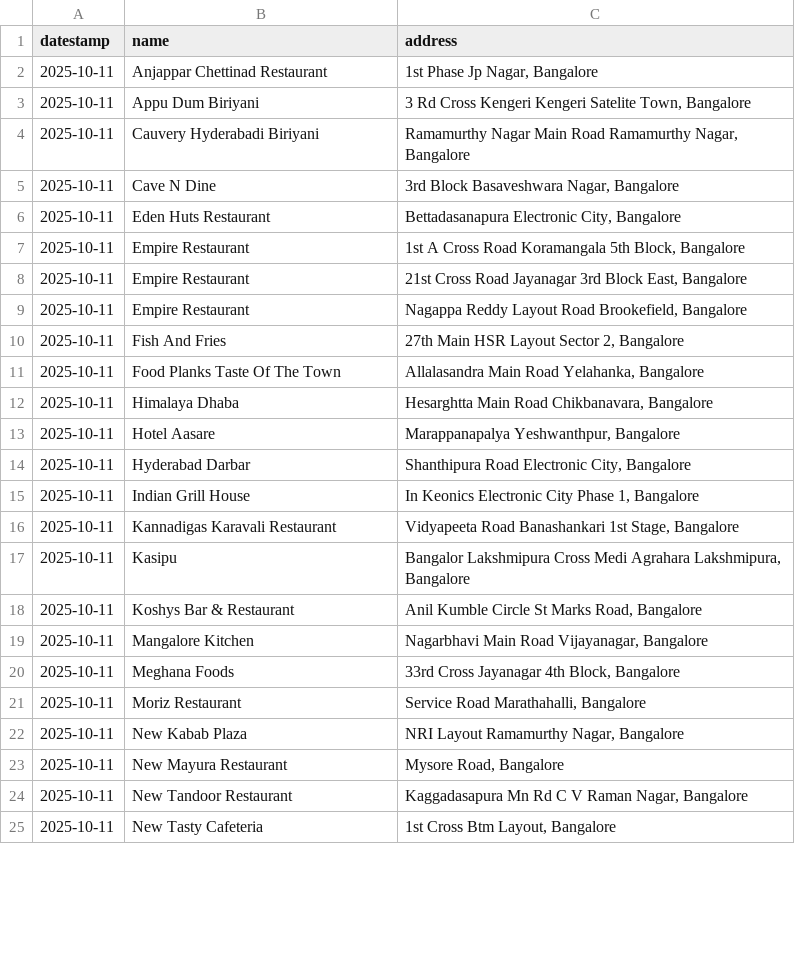
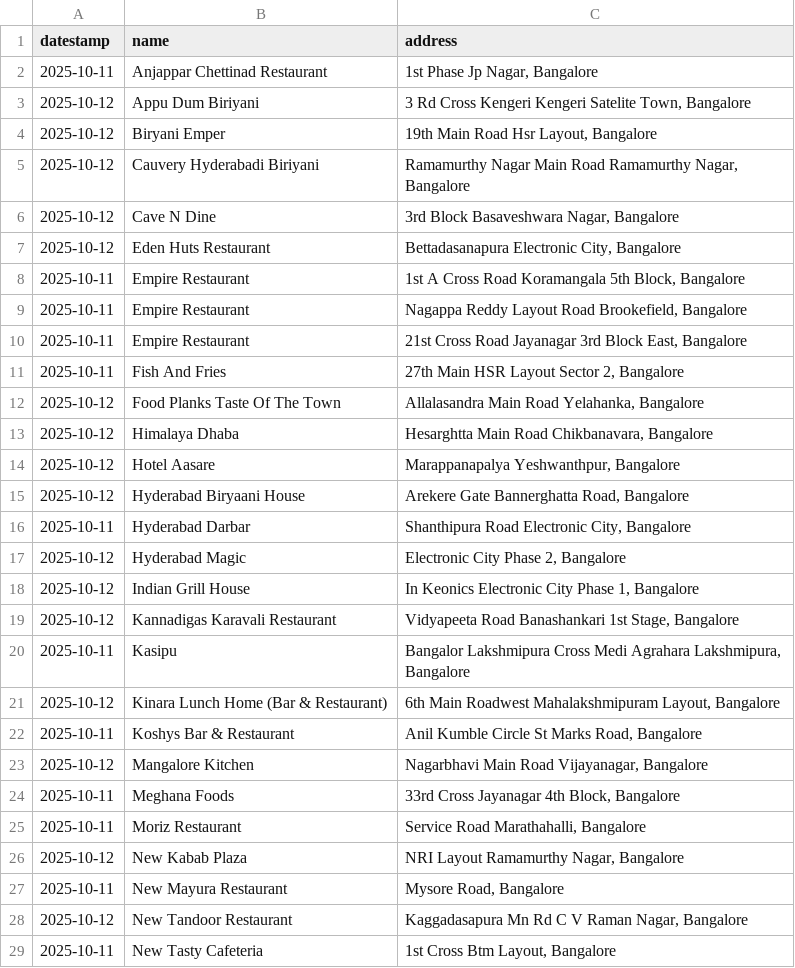
Before and after one commit to thecont1/infinity-scrool, a CSV file: Bangalore-Sea-Food-Restaurants.csv, drawn as a sheet; only a part is shown; the diff covers the shown part only.

```diff
--- a/Bangalore-Sea-Food-Restaurants.csv
+++ b/Bangalore-Sea-Food-Restaurants.csv
@@ -2,24 +2,28 @@ datestamp,name,address
 2025-10-11,Anjappar Chettinad Restaurant,"1st Phase Jp Nagar, Bangalore"
-2025-10-11,Appu Dum Biriyani,"3 Rd Cross Kengeri Kengeri Satelite Town, Bangalore"
-2025-10-11,Cauvery Hyderabadi Biriyani,"Ramamurthy Nagar Main Road Ramamurthy Nagar, Bangalore"
-2025-10-11,Cave N Dine,"3rd Block Basaveshwara Nagar, Bangalore"
-2025-10-11,Eden Huts Restaurant,"Bettadasanapura Electronic City, Bangalore"
+2025-10-12,Appu Dum Biriyani,"3 Rd Cross Kengeri Kengeri Satelite Town, Bangalore"
+2025-10-12,Biryani Emper,"19th Main Road Hsr Layout, Bangalore"
+2025-10-12,Cauvery Hyderabadi Biriyani,"Ramamurthy Nagar Main Road Ramamurthy Nagar, Bangalore"
+2025-10-12,Cave N Dine,"3rd Block Basaveshwara Nagar, Bangalore"
+2025-10-12,Eden Huts Restaurant,"Bettadasanapura Electronic City, Bangalore"
 2025-10-11,Empire Restaurant,"1st A Cross Road Koramangala 5th Block, Bangalore"
+2025-10-11,Empire Restaurant,"Nagappa Reddy Layout Road Brookefield, Bangalore"
 2025-10-11,Empire Restaurant,"21st Cross Road Jayanagar 3rd Block East, Bangalore"
-2025-10-11,Empire Restaurant,"Nagappa Reddy Layout Road Brookefield, Bangalore"
 2025-10-11,Fish And Fries,"27th Main HSR Layout Sector 2, Bangalore"
-2025-10-11,Food Planks Taste Of The Town,"Allalasandra Main Road Yelahanka, Bangalore"
-2025-10-11,Himalaya Dhaba,"Hesarghtta Main Road Chikbanavara, Bangalore"
-2025-10-11,Hotel Aasare,"Marappanapalya Yeshwanthpur, Bangalore"
+2025-10-12,Food Planks Taste Of The Town,"Allalasandra Main Road Yelahanka, Bangalore"
+2025-10-12,Himalaya Dhaba,"Hesarghtta Main Road Chikbanavara, Bangalore"
+2025-10-12,Hotel Aasare,"Marappanapalya Yeshwanthpur, Bangalore"
+2025-10-12,Hyderabad Biryaani House,"Arekere Gate Bannerghatta Road, Bangalore"
 2025-10-11,Hyderabad Darbar,"Shanthipura Road Electronic City, Bangalore"
-2025-10-11,Indian Grill House,"In Keonics Electronic City Phase 1, Bangalore"
-2025-10-11,Kannadigas Karavali Restaurant,"Vidyapeeta Road Banashankari 1st Stage, Bangalore"
+2025-10-12,Hyderabad Magic,"Electronic City Phase 2, Bangalore"
+2025-10-12,Indian Grill House,"In Keonics Electronic City Phase 1, Bangalore"
+2025-10-12,Kannadigas Karavali Restaurant,"Vidyapeeta Road Banashankari 1st Stage, Bangalore"
 2025-10-11,Kasipu,"Bangalor Lakshmipura Cross Medi Agrahara Lakshmipura, Bangalore"
+2025-10-12,Kinara Lunch Home (Bar & Restaurant),"6th Main Roadwest Mahalakshmipuram Layout, Bangalore"
 2025-10-11,Koshys Bar & Restaurant,"Anil Kumble Circle St Marks Road, Bangalore"
-2025-10-11,Mangalore Kitchen,"Nagarbhavi Main Road Vijayanagar, Bangalore"
+2025-10-12,Mangalore Kitchen,"Nagarbhavi Main Road Vijayanagar, Bangalore"
 2025-10-11,Meghana Foods,"33rd Cross Jayanagar 4th Block, Bangalore"
 2025-10-11,Moriz Restaurant,"Service Road Marathahalli, Bangalore"
-2025-10-11,New Kabab Plaza,"NRI Layout Ramamurthy Nagar, Bangalore"
+2025-10-12,New Kabab Plaza,"NRI Layout Ramamurthy Nagar, Bangalore"
 2025-10-11,New Mayura Restaurant,"Mysore Road, Bangalore"
-2025-10-11,New Tandoor Restaurant,"Kaggadasapura Mn Rd C V Raman Nagar, Bangalore"
+2025-10-12,New Tandoor Restaurant,"Kaggadasapura Mn Rd C V Raman Nagar, Bangalore"
 2025-10-11,New Tasty Cafeteria,"1st Cross Btm Layout, Bangalore"
```
Also changed, not shown: 1 added row and 7 edited cells elsewhere in this file, 1 other file.
